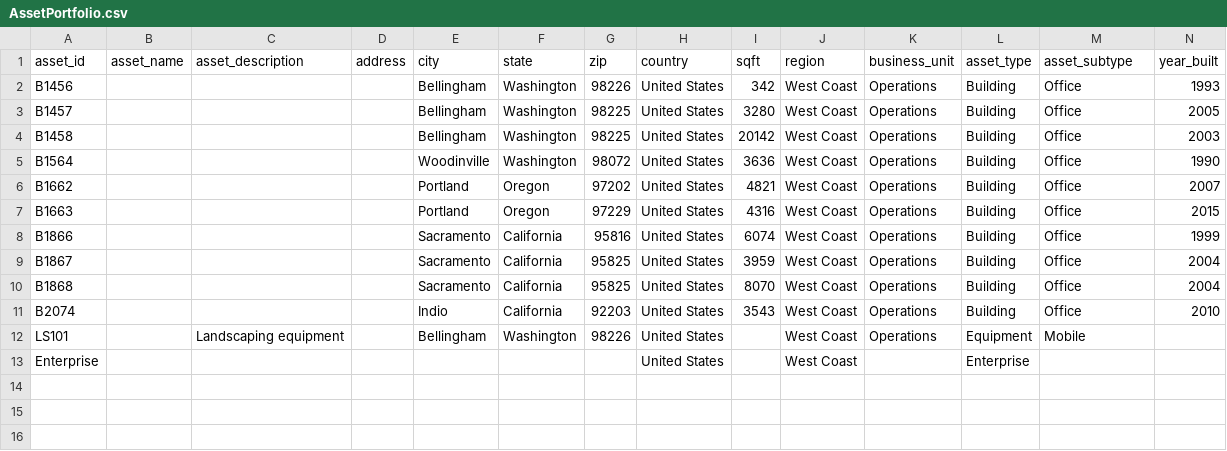
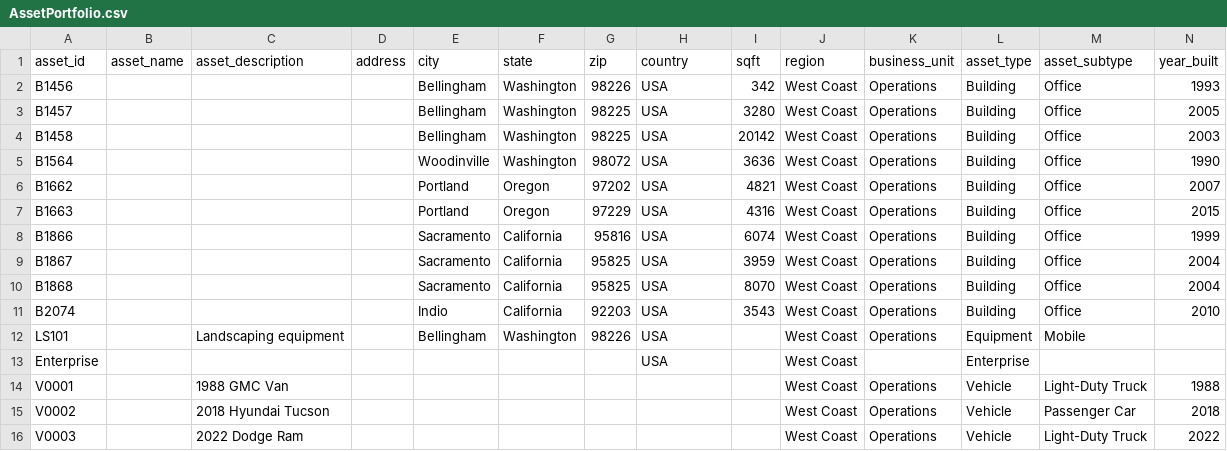
Before and after one commit to Brandon-mcn/ghgtools, a CSV file: vignettes/AssetPortfolio.csv, drawn as a sheet.

```diff
--- a/vignettes/AssetPortfolio.csv
+++ b/vignettes/AssetPortfolio.csv
@@ -1,13 +1,16 @@
 asset_id,asset_name,asset_description,address,city,state,zip,country,sqft,region,business_unit,asset_type,asset_subtype,year_built
-B1456,"","","",Bellingham,Washington,98226,United States,342,West Coast,Operations,Building,Office,1993
-B1457,"","","",Bellingham,Washington,98225,United States,3280,West Coast,Operations,Building,Office,2005
-B1458,"","","",Bellingham,Washington,98225,United States,20142,West Coast,Operations,Building,Office,2003
-B1564,"","","",Woodinville,Washington,98072,United States,3636,West Coast,Operations,Building,Office,1990
-B1662,"","","",Portland,Oregon,97202,United States,4821,West Coast,Operations,Building,Office,2007
-B1663,"","","",Portland,Oregon,97229,United States,4316,West Coast,Operations,Building,Office,2015
-B1866,"","","",Sacramento,California,95816,United States,6074,West Coast,Operations,Building,Office,1999
-B1867,"","","",Sacramento,California,95825,United States,3959,West Coast,Operations,Building,Office,2004
-B1868,"","","",Sacramento,California,95825,United States,8070,West Coast,Operations,Building,Office,2004
-B2074,"","","",Indio,California,92203,United States,3543,West Coast,Operations,Building,Office,2010
-LS101,"",Landscaping equipment,"",Bellingham,Washington,98226,United States,"",West Coast,Operations,Equipment,Mobile,""
-Enterprise,"","","","","","",United States,"",West Coast,"",Enterprise,"",""
+B1456,"","","",Bellingham,Washington,98226,USA,342,West Coast,Operations,Building,Office,1993
+B1457,"","","",Bellingham,Washington,98225,USA,3280,West Coast,Operations,Building,Office,2005
+B1458,"","","",Bellingham,Washington,98225,USA,20142,West Coast,Operations,Building,Office,2003
+B1564,"","","",Woodinville,Washington,98072,USA,3636,West Coast,Operations,Building,Office,1990
+B1662,"","","",Portland,Oregon,97202,USA,4821,West Coast,Operations,Building,Office,2007
+B1663,"","","",Portland,Oregon,97229,USA,4316,West Coast,Operations,Building,Office,2015
+B1866,"","","",Sacramento,California,95816,USA,6074,West Coast,Operations,Building,Office,1999
+B1867,"","","",Sacramento,California,95825,USA,3959,West Coast,Operations,Building,Office,2004
+B1868,"","","",Sacramento,California,95825,USA,8070,West Coast,Operations,Building,Office,2004
+B2074,"","","",Indio,California,92203,USA,3543,West Coast,Operations,Building,Office,2010
+LS101,"",Landscaping equipment,"",Bellingham,Washington,98226,USA,"",West Coast,Operations,Equipment,Mobile,""
+Enterprise,"","","","","","",USA,"",West Coast,"",Enterprise,"",""
+V0001,"",1988 GMC Van,"","","","","","",West Coast,Operations,Vehicle,Light-Duty Truck,1988
+V0002,"",2018 Hyundai Tucson,"","","","","","",West Coast,Operations,Vehicle,Passenger Car,2018
+V0003,"",2022 Dodge Ram,"","","","","","",West Coast,Operations,Vehicle,Light-Duty Truck,2022
```
Also changed, not shown: data-raw/ActivityData.csv, data-raw/AssetPortfolio.csv, 21 other files.
